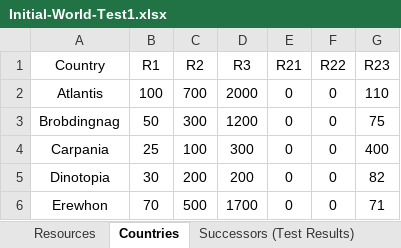
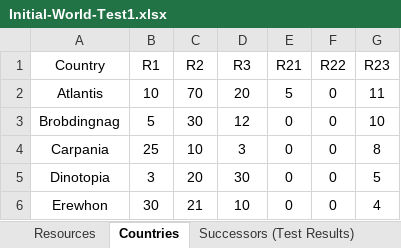
Before and after one commit to jboersma21/ai-project-1b, an Excel workbook: data/Initial-World-Test1.xlsx, sheet Countries, drawn as a sheet; values as stored, in another font and other column widths than the file's, no borders; the diff names each change by its address in the sheet, - before the commit and + after, or states it on an @@ line.

```diff
--- a/data/Initial-World-Test1.xlsx (sheet Countries)
+++ b/data/Initial-World-Test1.xlsx (sheet Countries)
-B2 (R1): 100
+B2 (R1): 10
-C2 (R2): 700
+C2 (R2): 70
-D2 (R3): 2000
+D2 (R3): 20
-E2 (R21): 0
+E2 (R21): 5
-G2 (R23): 110
+G2 (R23): 11
-B3 (R1): 50
+B3 (R1): 5
-C3 (R2): 300
+C3 (R2): 30
-D3 (R3): 1200
+D3 (R3): 12
-G3 (R23): 75
+G3 (R23): 10
-C4 (R2): 100
+C4 (R2): 10
-D4 (R3): 300
+D4 (R3): 3
-G4 (R23): 400
+G4 (R23): 8
-B5 (R1): 30
+B5 (R1): 3
-C5 (R2): 200
+C5 (R2): 20
-D5 (R3): 200
+D5 (R3): 30
-G5 (R23): 82
+G5 (R23): 5
-B6 (R1): 70
+B6 (R1): 30
-C6 (R2): 500
+C6 (R2): 21
-D6 (R3): 1700
+D6 (R3): 10
-G6 (R23): 71
+G6 (R23): 4
```
Also changed, not shown: sheet Successors (Test Results), 5 other files.
